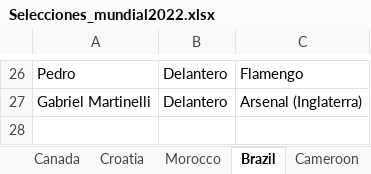
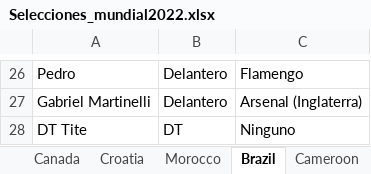
Before and after one commit to lromeror/Group_Slytheryn, an Excel workbook: DASHBOARD/assets/datas/Selecciones_mundial2022.xlsx, sheet Brazil, drawn as a sheet; only a part is shown, gaps mark what is left out; values as stored, in another font and other column widths than the file's, no borders; the diff names each change by its address in the sheet, - before the commit and + after, or states it on an @@ line.

```diff
--- a/DASHBOARD/assets/datas/Selecciones_mundial2022.xlsx (sheet Brazil)
+++ b/DASHBOARD/assets/datas/Selecciones_mundial2022.xlsx (sheet Brazil)
+row 28: DT Tite | DT | Ninguno
```
Also changed, not shown: sheet Mexico, 1 other file.
